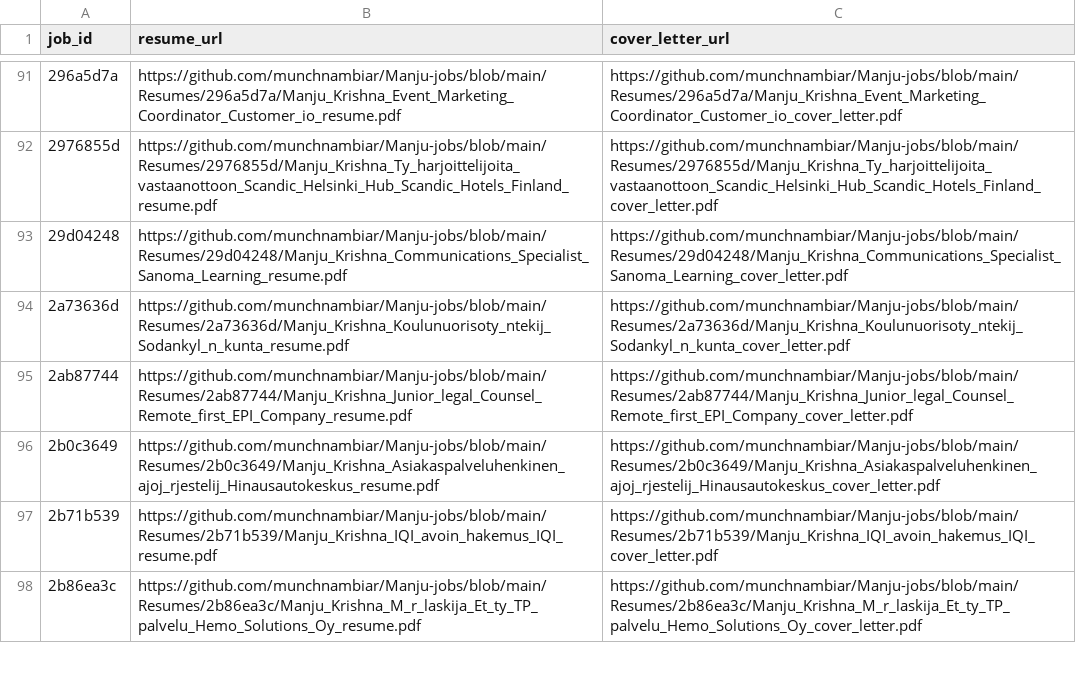
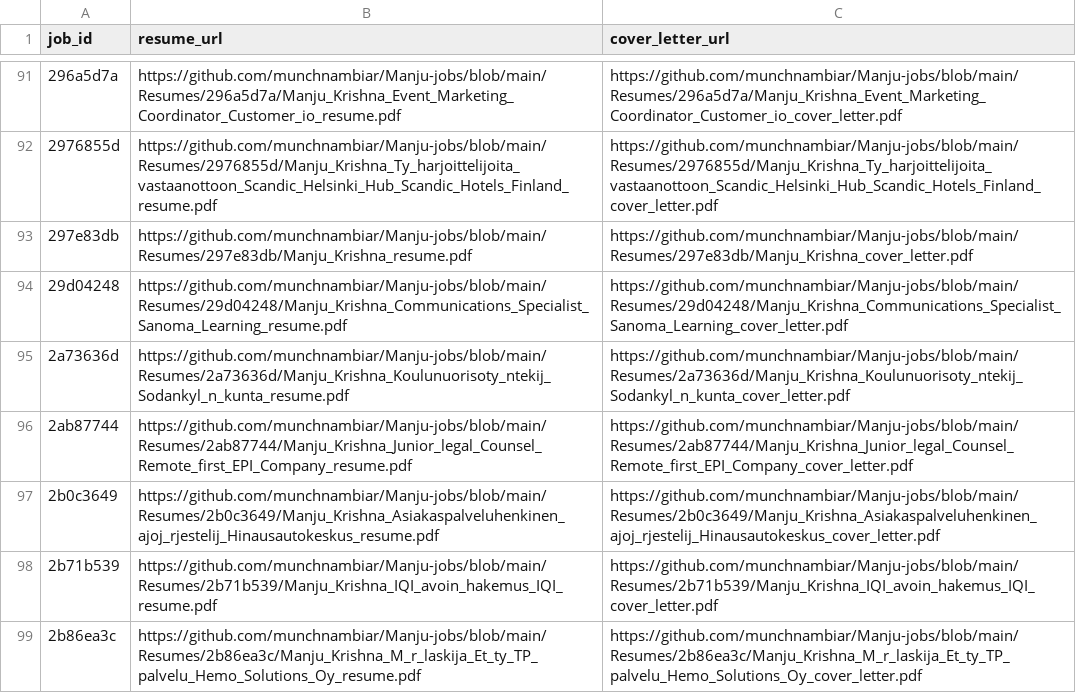
Before and after one commit to vinchess1989/manju-jobs-dashboard, a CSV file: input.csv, drawn as a sheet; only a part is shown, gaps mark what is left out.

Commit message:
Update resume links for 297e83db (retailored with claude-sonnet-4-6)

```diff
--- a/input.csv
+++ b/input.csv
@@ -92,2 +92,3 @@ job_id,resume_url,cover_letter_url
 2976855d,https://github.com/munchnambiar/Manju-jobs/blob/main/Resumes/2976855d/Manju_Krishna_Ty_harjoittelijoita_vastaanottoon_Scandic_Helsinki_Hub_Scandic_Hotels_Finland_resume.pdf,https://github.com/munchnambiar/Manju-jobs/blob/main/Resumes/2976855d/Manju_Krishna_Ty_harjoittelijoita_vastaanottoon_Scandic_Helsinki_Hub_Scandic_Hotels_Finland_cover_letter.pdf
+297e83db,https://github.com/munchnambiar/Manju-jobs/blob/main/Resumes/297e83db/Manju_Krishna_resume.pdf,https://github.com/munchnambiar/Manju-jobs/blob/main/Resumes/297e83db/Manju_Krishna_cover_letter.pdf
 29d04248,https://github.com/munchnambiar/Manju-jobs/blob/main/Resumes/29d04248/Manju_Krishna_Communications_Specialist_Sanoma_Learning_resume.pdf,https://github.com/munchnambiar/Manju-jobs/blob/main/Resumes/29d04248/Manju_Krishna_Communications_Specialist_Sanoma_Learning_cover_letter.pdf
```
